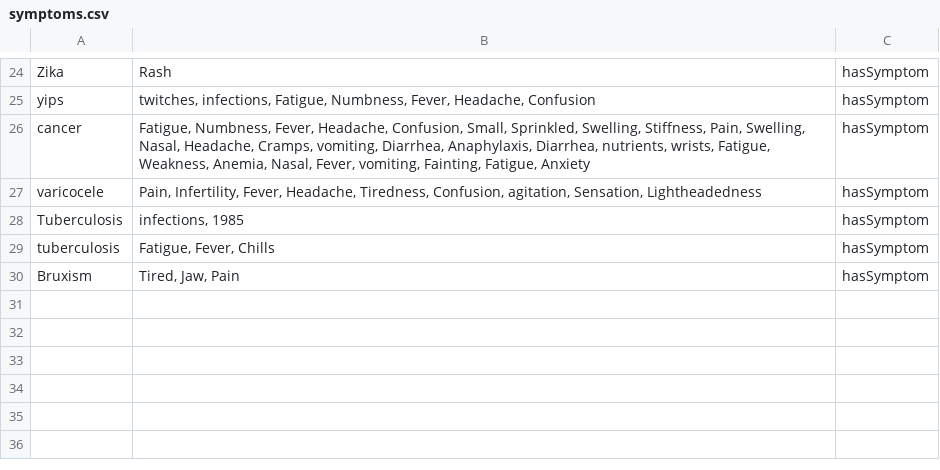
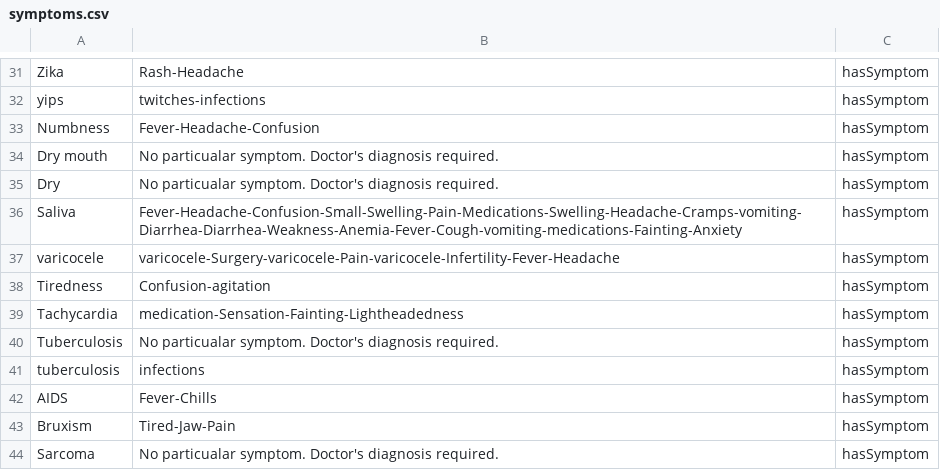
Before and after one commit to rajat698/Disease-prediction-using-entity-extraction, a CSV file: symptoms.csv, drawn as a sheet; only a part is shown, gaps mark what is left out; removed rows and columns are numbered as before the commit, all else as after; the diff covers the shown part only; the diff names each change by its address in the sheet, - before the commit and + after, or states it on an @@ line.

```diff
--- a/symptoms.csv
+++ b/symptoms.csv
-B31: Rash
+B31: Rash-Headache
-B32: twitches, infections, Fatigue, Numbness, Fever, Headache, Confusion
+B32: twitches-infections
-row 26: cancer | Fatigue, Numbness, Fever, Headache, Confusion, Small, Sprinkled, Swelling, Stiffness, Pain, Swelling, Nasal, Headache, Cramps, vomiting, Diarrhea, Anaphylaxis, Diarrhea, nutrients, wrists, Fatigue, Weakness, Anemia, Nasal, Fever, vomiting, Fainting, Fatigue, Anxiety | hasSymptom
+row 33: Numbness | Fever-Headache-Confusion | hasSymptom
+row 34: Dry mouth | No particualar symptom. Doctor's diagnosis required. | hasSymptom
+row 35: Dry | No particualar symptom. Doctor's diagnosis required. | hasSymptom
+row 36: Saliva | Fever-Headache-Confusion-Small-Swelling-Pain-Medications-Swelling-Headache-Cramps-vomiting-Diarrhea-Diarrhea-Weakness-Anemia-Fever-Cough-vomiting-medications-Fainting-Anxiety | hasSymptom
-B37: Pain, Infertility, Fever, Headache, Tiredness, Confusion, agitation, Sensation, Lightheadedness
+B37: varicocele-Surgery-varicocele-Pain-varicocele-Infertility-Fever-Headache
+row 38: Tiredness | Confusion-agitation | hasSymptom
+row 39: Tachycardia | medication-Sensation-Fainting-Lightheadedness | hasSymptom
-B40: infections, 1985
+B40: No particualar symptom. Doctor's diagnosis required.
-B41: Fatigue, Fever, Chills
+B41: infections
+row 42: AIDS | Fever-Chills | hasSymptom
-B43: Tired, Jaw, Pain
+B43: Tired-Jaw-Pain
+row 44: Sarcoma | No particualar symptom. Doctor's diagnosis required. | hasSymptom
```
Also changed, not shown: 12 added rows, 5 removed rows and 11 edited cells elsewhere in this file, treatment.csv, 2 other files.
